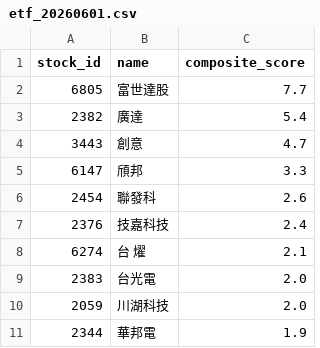
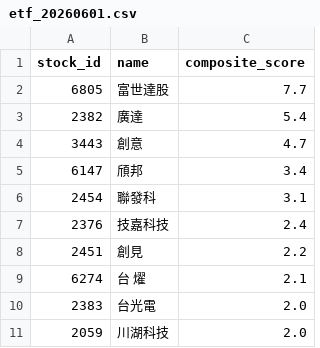
Before and after one commit to flydav003-alt/etf, a CSV file: data/etf_20260601.csv, drawn as a sheet.

```diff
--- a/data/etf_20260601.csv
+++ b/data/etf_20260601.csv
@@ -4,5 +4,6 @@
 3443,創意,4.7
-6147,頎邦,3.3
-2454,聯發科,2.6
+6147,頎邦,3.4
+2454,聯發科,3.1
 2376,技嘉科技,2.4
+2451,創見,2.2
 6274,台  燿,2.1
@@ -10,2 +11 @@
 2059,川湖科技,2.0
-2344,華邦電,1.9
```
Also changed, not shown: 8 other files.
